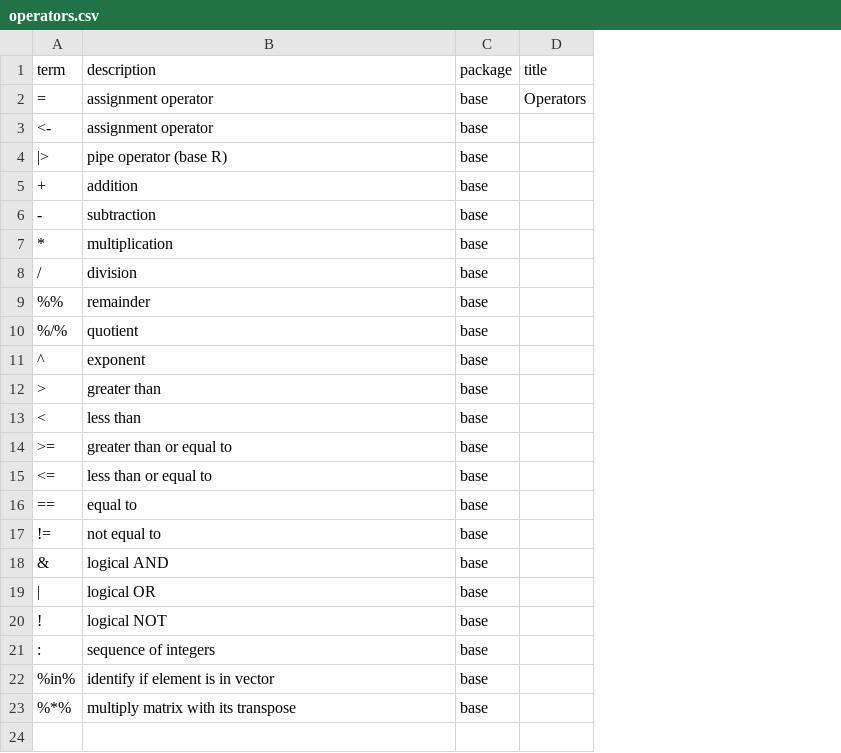
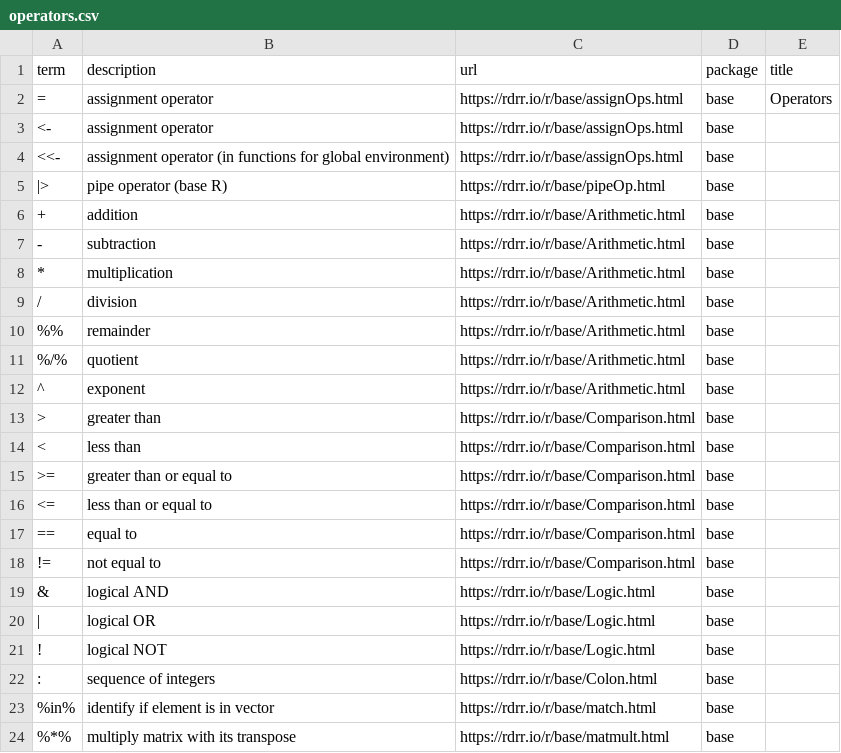
Before and after one commit to JeffreyRStevens/flashr_decks, a CSV file: decks/operators.csv, drawn as a sheet; addresses are those after the commit; the diff names each change by its address in the sheet, - before the commit and + after, or states it on an @@ line.

```diff
--- a/decks/operators.csv
+++ b/decks/operators.csv
+column C (url), rows 2-3: https://rdrr.io/r/base/assignOps.html | https://rdrr.io/r/base/assignOps.html; rows 5-24: https://rdrr.io/r/base/pipeOp.html | https://rdrr.io/r/base/Arithmetic.html | https://rdrr.io/r/base/Arithmetic.html | https://rdrr.io/r/base/Arithmetic.html | https://rdrr.io/r/base/Arithmetic.html | https://rdrr.io/r/base/Arithmetic.html | https://rdrr.io/r/base/Arithmetic.html | https://rdrr.io/r/base/Arithmetic.html | https://rdrr.io/r/base/Comparison.html | https://rdrr.io/r/base/Comparison.html | https://rdrr.io/r/base/Comparison.html | https://rdrr.io/r/base/Comparison.html | https://rdrr.io/r/base/Comparison.html | https://rdrr.io/r/base/Comparison.html | https://rdrr.io/r/base/Logic.html | https://rdrr.io/r/base/Logic.html | https://rdrr.io/r/base/Logic.html | https://rdrr.io/r/base/Colon.html | https://rdrr.io/r/base/match.html | https://rdrr.io/r/base/matmult.html
+row 4: <<- | assignment operator (in functions for global environment) | https://rdrr.io/r/base/assignOps.html | base
```
Also changed, not shown: decks/r4ds1.csv, decks/r4ds3.csv, 6 other files.
